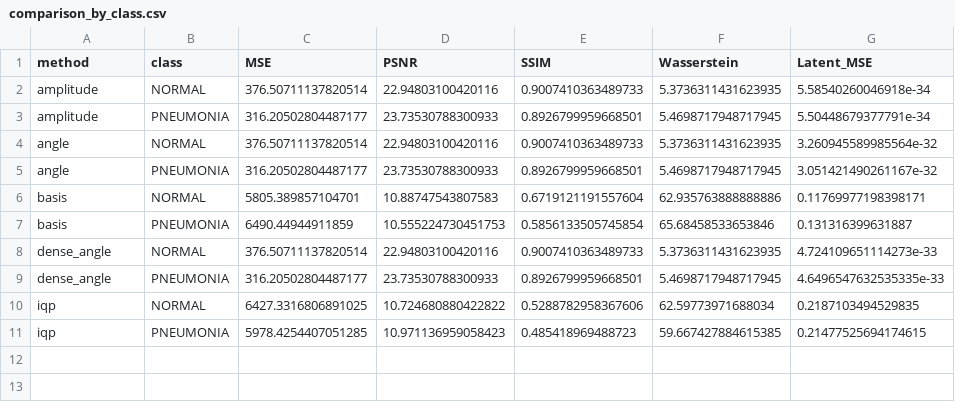
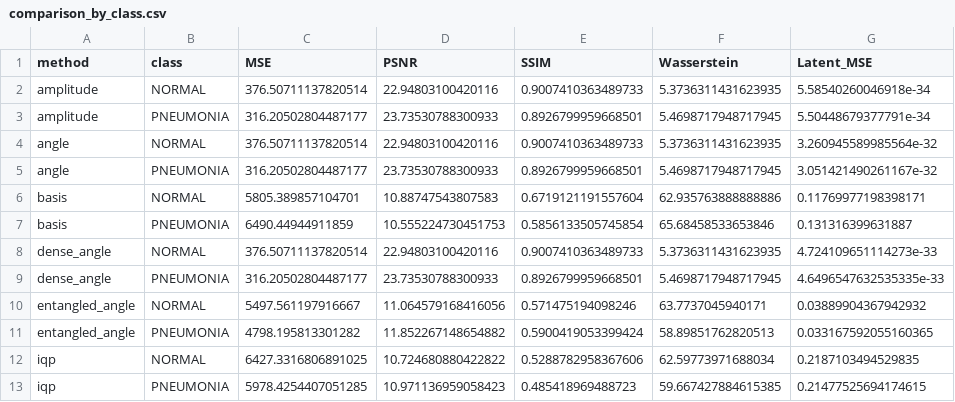
Before and after one commit to RATNESH-763/qml-lung-autoencoder, a CSV file: results/comparison_by_class.csv, drawn as a sheet.

```diff
--- a/results/comparison_by_class.csv
+++ b/results/comparison_by_class.csv
@@ -9,2 +9,4 @@ dense_angle,NORMAL,376.50711137820514,22.94803100420116,0.9007410363489733,5.373
 dense_angle,PNEUMONIA,316.20502804487177,23.73530788300933,0.8926799959668501,5.4698717948717945,4.6496547632535335e-33
+entangled_angle,NORMAL,5497.561197916667,11.064579168416056,0.571475194098246,63.7737045940171,0.03889904367942932
+entangled_angle,PNEUMONIA,4798.195813301282,11.852267148654882,0.5900419053399424,58.89851762820513,0.033167592055160365
 iqp,NORMAL,6427.3316806891025,10.724680880422822,0.5288782958367606,62.59773971688034,0.2187103494529835
```
Also changed, not shown: results/comparison_summary.csv, 9 other files.
